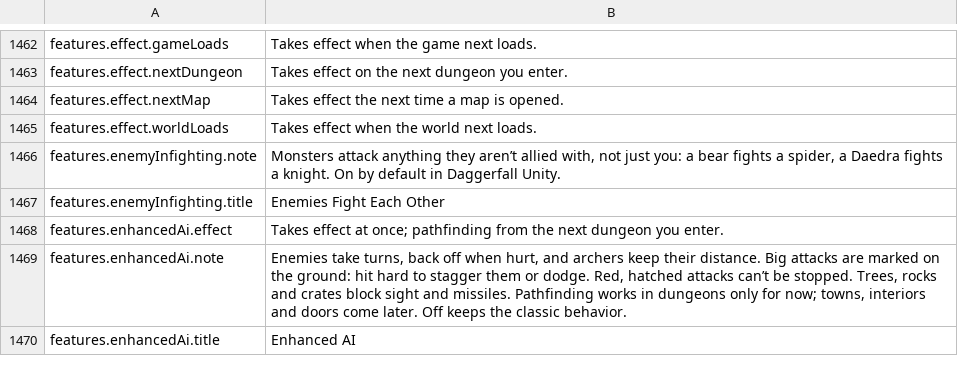
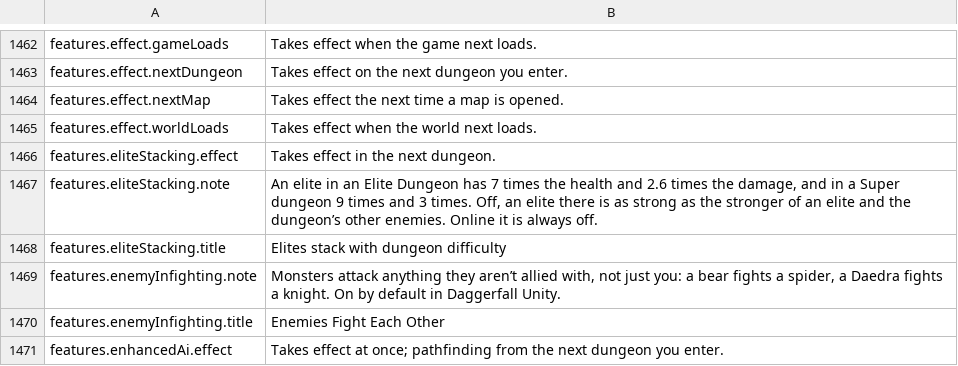
Before and after one commit to travddm/daggerfall-js-source, a CSV file: locales/en/Port_Strings.csv, drawn as a sheet; only a part is shown, gaps mark what is left out; the shorter side is filled out with more unchanged rows.

Commit message:
Elites take the larger of their tier and the dungeon's layer by default (decision 124); stacking is a Features row, pinned off online; relay world312

```diff
--- a/locales/en/Port_Strings.csv
+++ b/locales/en/Port_Strings.csv
@@ -1465,2 +1465,5 @@ features.effect.nextMap,"Takes effect the next time a map is opened."
 features.effect.worldLoads,"Takes effect when the world next loads."
+features.eliteStacking.effect,"Takes effect in the next dungeon."
+features.eliteStacking.note,"An elite in an Elite Dungeon has 7 times the health and 2.6 times the damage, and in a Super dungeon 9 times and 3 times. Off, an elite there is as strong as the stronger of an elite and the dungeon’s other enemies. Online it is always off."
+features.eliteStacking.title,"Elites stack with dungeon difficulty"
 features.enemyInfighting.note,"Monsters attack anything they aren’t allied with, not just you: a bear fights a spider, a Daedra fights a knight. On by default in Daggerfall Unity."
```
Also changed, not shown: 50 other files.
